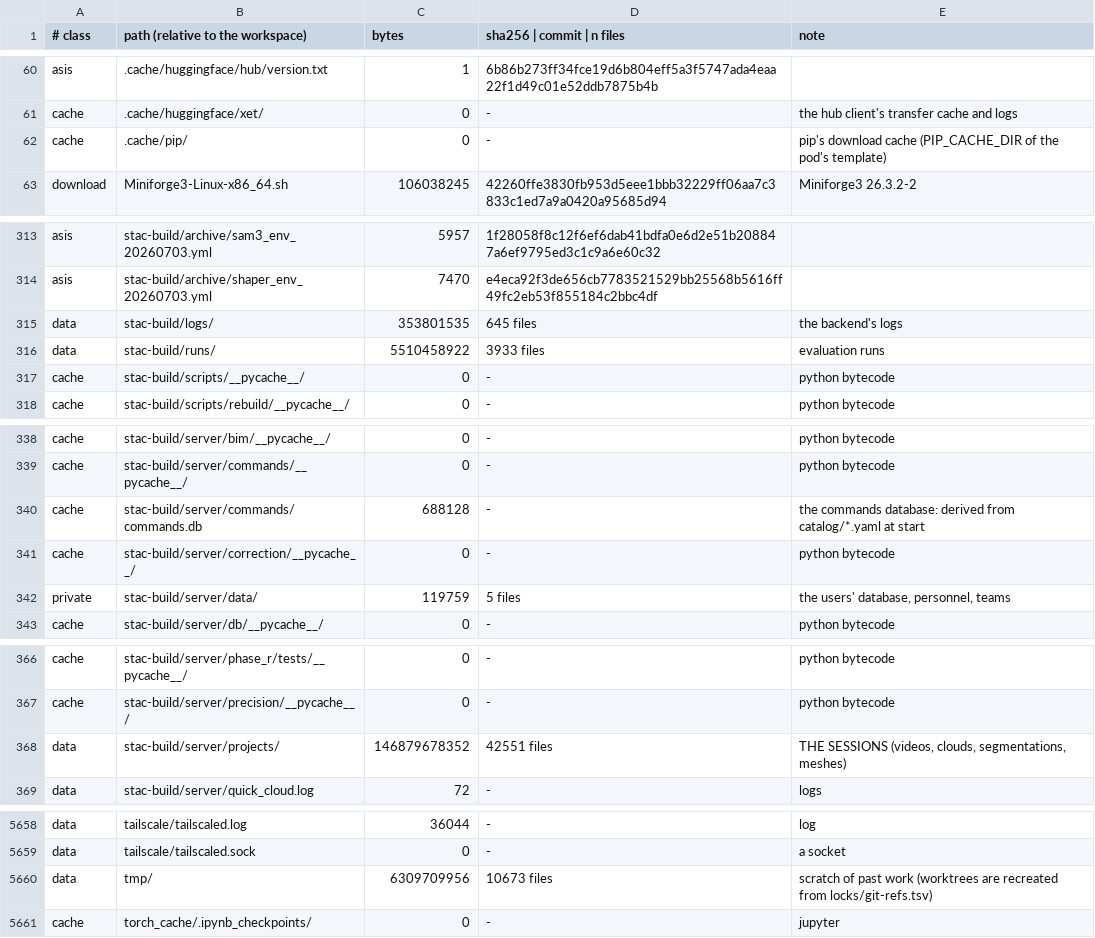
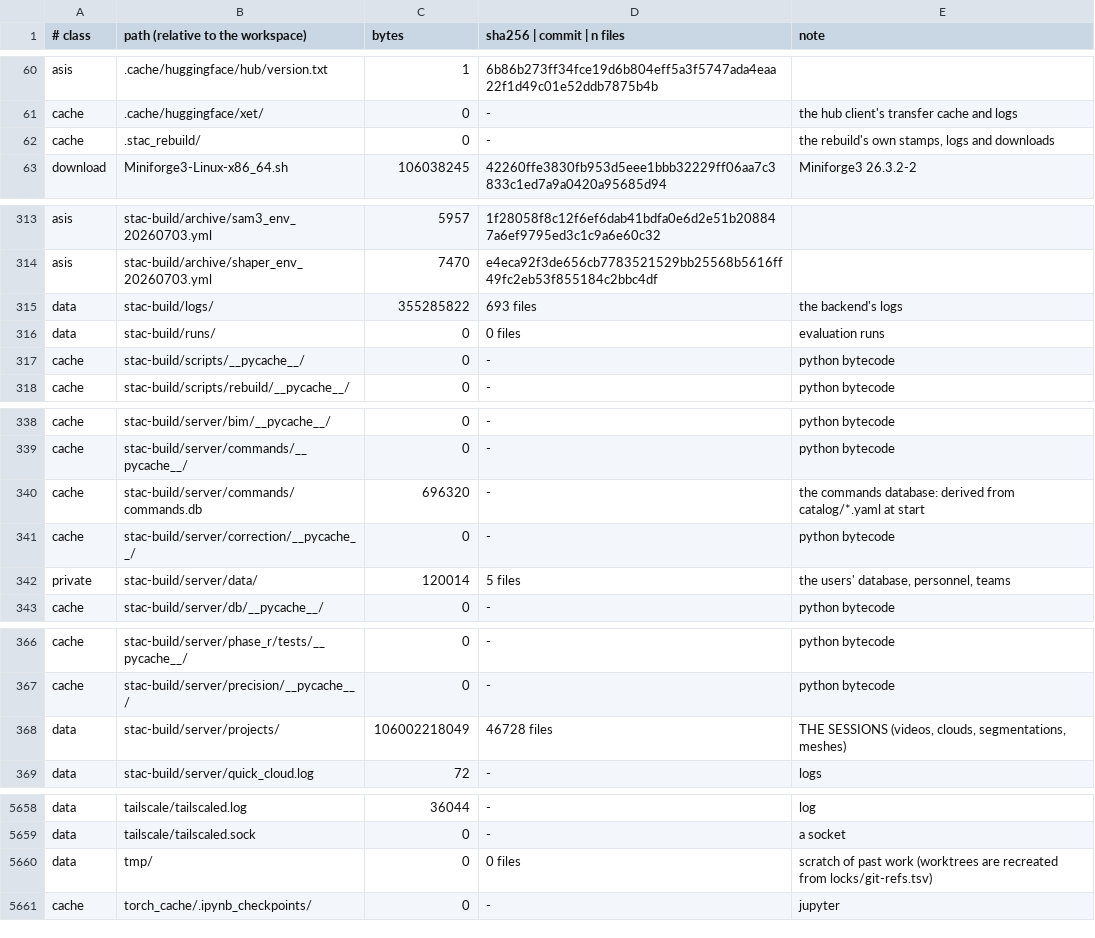
Before and after one commit to hernanbarreto/stac-build, a TSV file: scripts/rebuild/locks/inventory.tsv, drawn as a sheet; only a part is shown, gaps mark what is left out; the diff covers the shown part only.

```diff
--- a/scripts/rebuild/locks/inventory.tsv
+++ b/scripts/rebuild/locks/inventory.tsv
@@ -61,3 +61,3 @@ asis	.cache/huggingface/hub/version.txt	1	6b86b273ff34fce19d6b804eff5a3f5747ada4
 cache	.cache/huggingface/xet/	0	-	the hub client's transfer cache and logs
-cache	.cache/pip/	0	-	pip's download cache (PIP_CACHE_DIR of the pod's template)
+cache	.stac_rebuild/	0	-	the rebuild's own stamps, logs and downloads
 download	Miniforge3-Linux-x86_64.sh	106038245	42260ffe3830fb953d5eee1bbb32229ff06aa7c3833c1ed7a9a0420a95685d94	Miniforge3 26.3.2-2
@@ -314,4 +314,4 @@ asis	stac-build/archive/sam3_env_20260703.yml	5957	1f28058f8c12f6ef6dab41bdfa0e6
 asis	stac-build/archive/shaper_env_20260703.yml	7470	e4eca92f3de656cb7783521529bb25568b5616ff49fc2eb53f855184c2bbc4df	
-data	stac-build/logs/	353801535	645 files	the backend's logs
-data	stac-build/runs/	5510458922	3933 files	evaluation runs
+data	stac-build/logs/	355285822	693 files	the backend's logs
+data	stac-build/runs/	0	0 files	evaluation runs
 cache	stac-build/scripts/__pycache__/	0	-	python bytecode
@@ -339,5 +339,5 @@ cache	stac-build/server/bim/__pycache__/	0	-	python bytecode
 cache	stac-build/server/commands/__pycache__/	0	-	python bytecode
-cache	stac-build/server/commands/commands.db	688128	-	the commands database: derived from catalog/*.yaml at start
+cache	stac-build/server/commands/commands.db	696320	-	the commands database: derived from catalog/*.yaml at start
 cache	stac-build/server/correction/__pycache__/	0	-	python bytecode
-private	stac-build/server/data/	119759	5 files	the users' database, personnel, teams
+private	stac-build/server/data/	120014	5 files	the users' database, personnel, teams
 cache	stac-build/server/db/__pycache__/	0	-	python bytecode
@@ -367,3 +367,3 @@ cache	stac-build/server/phase_r/tests/__pycache__/	0	-	python bytecode
 cache	stac-build/server/precision/__pycache__/	0	-	python bytecode
-data	stac-build/server/projects/	146879678352	42551 files	THE SESSIONS (videos, clouds, segmentations, meshes)
+data	stac-build/server/projects/	106002218049	46728 files	THE SESSIONS (videos, clouds, segmentations, meshes)
 data	stac-build/server/quick_cloud.log	72	-	logs
@@ -5659,3 +5659,3 @@ data	tailscale/tailscaled.log	36044	-	log
 data	tailscale/tailscaled.sock	0	-	a socket
-data	tmp/	6309709956	10673 files	scratch of past work (worktrees are recreated from locks/git-refs.tsv)
+data	tmp/	0	0 files	scratch of past work (worktrees are recreated from locks/git-refs.tsv)
 cache	torch_cache/.ipynb_checkpoints/	0	-	jupyter
```
Also changed, not shown: 1 edited cell elsewhere in this file, scripts/rebuild/locks/nodejs.orphans.tsv, scripts/rebuild/set/MANIFEST.tsv, 6 other files.
